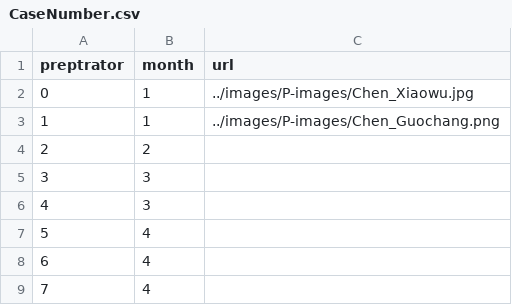
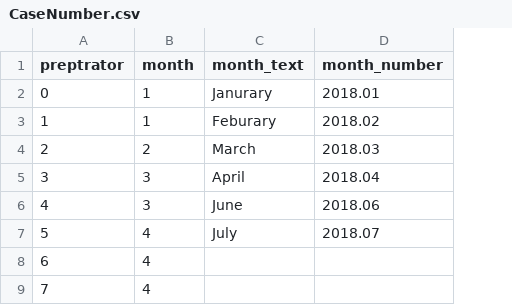
Before and after one commit to mingligraphics/metoo, a CSV file: src/data/CaseNumber.csv, drawn as a sheet; only a part is shown; removed rows and columns are numbered as before the commit, all else as after; the diff names each change by its address in the sheet, - before the commit and + after, or states it on an @@ line.

```diff
--- a/src/data/CaseNumber.csv
+++ b/src/data/CaseNumber.csv
-column C (url), rows 2-3: ../images/P-images/Chen_Xiaowu.jpg | ../images/P-images/Chen_Guochang.png
+column C (month_text), rows 2-7: Janurary | Feburary | March | April | June | July
+column D (month_number), rows 2-7: 2018.01 | 2018.02 | 2018.03 | 2018.04 | 2018.06 | 2018.07
```
Also changed, not shown: 9 other files.
